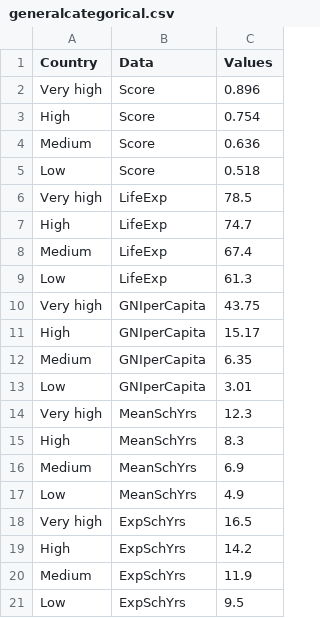
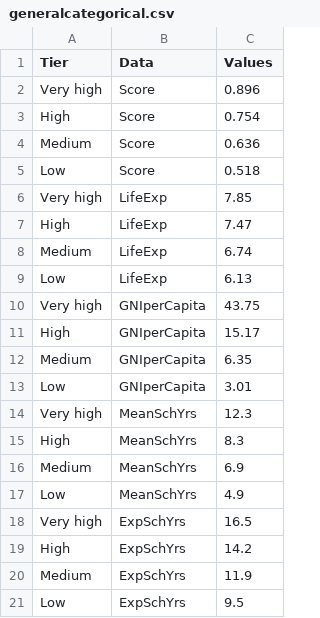
Before and after one commit to Mazhar1201/fit3179, a CSV file: testfiles/generalcategorical.csv, drawn as a sheet.

Commit message:
naming + normalisatinon

```diff
--- a/testfiles/generalcategorical.csv
+++ b/testfiles/generalcategorical.csv
@@ -1,2 +1,2 @@
-Country,Data,Values
+Tier,Data,Values
 Very high,Score,0.896
@@ -5,6 +5,6 @@ Medium,Score,0.636
 Low,Score,0.518
-Very high,LifeExp,78.5
-High,LifeExp,74.7
-Medium,LifeExp,67.4
-Low,LifeExp,61.3
+Very high,LifeExp,7.85
+High,LifeExp,7.47
+Medium,LifeExp,6.74
+Low,LifeExp,6.13
 Very high,GNIperCapita,43.75
```
